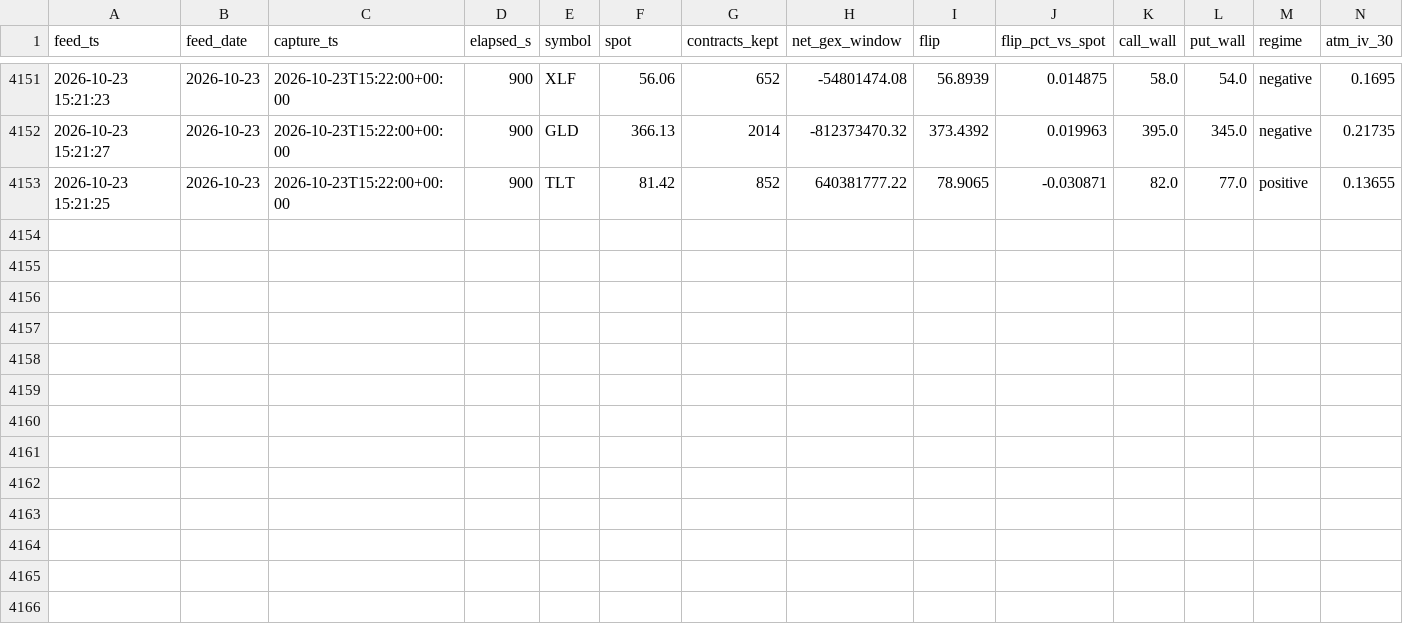
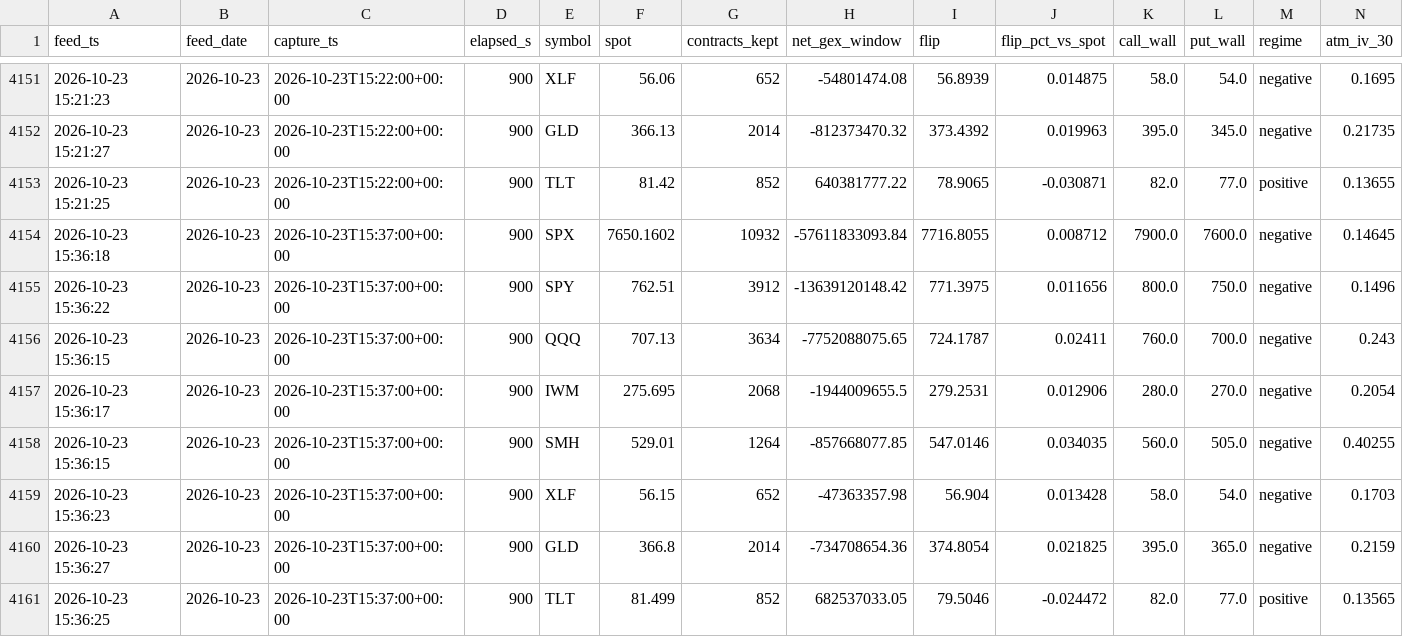
Before and after one commit to Emf2912147/GEX, a CSV file: history/intraday_state.csv, drawn as a sheet; only a part is shown, gaps mark what is left out; rows hold the shown columns only; the diff names each change by its address in the sheet, - before the commit and + after, or states it on an @@ line.

```diff
--- a/history/intraday_state.csv
+++ b/history/intraday_state.csv
+row 4154: 2026-10-23 15:36:18 | 2026-10-23 | 2026-10-23T15:37:00+00:00 | 900 | SPX | 7650.1602 | 10932 | -57611833093.84 | 7716.8055 | 0.008712 | 7900.0 | 7600.0 | negative | 0.14645
+row 4155: 2026-10-23 15:36:22 | 2026-10-23 | 2026-10-23T15:37:00+00:00 | 900 | SPY | 762.51 | 3912 | -13639120148.42 | 771.3975 | 0.011656 | 800.0 | 750.0 | negative | 0.1496
+row 4156: 2026-10-23 15:36:15 | 2026-10-23 | 2026-10-23T15:37:00+00:00 | 900 | QQQ | 707.13 | 3634 | -7752088075.65 | 724.1787 | 0.02411 | 760.0 | 700.0 | negative | 0.243
+row 4157: 2026-10-23 15:36:17 | 2026-10-23 | 2026-10-23T15:37:00+00:00 | 900 | IWM | 275.695 | 2068 | -1944009655.5 | 279.2531 | 0.012906 | 280.0 | 270.0 | negative | 0.2054
+row 4158: 2026-10-23 15:36:15 | 2026-10-23 | 2026-10-23T15:37:00+00:00 | 900 | SMH | 529.01 | 1264 | -857668077.85 | 547.0146 | 0.034035 | 560.0 | 505.0 | negative | 0.40255
+row 4159: 2026-10-23 15:36:23 | 2026-10-23 | 2026-10-23T15:37:00+00:00 | 900 | XLF | 56.15 | 652 | -47363357.98 | 56.904 | 0.013428 | 58.0 | 54.0 | negative | 0.1703
+row 4160: 2026-10-23 15:36:27 | 2026-10-23 | 2026-10-23T15:37:00+00:00 | 900 | GLD | 366.8 | 2014 | -734708654.36 | 374.8054 | 0.021825 | 395.0 | 365.0 | negative | 0.2159
+row 4161: 2026-10-23 15:36:25 | 2026-10-23 | 2026-10-23T15:37:00+00:00 | 900 | TLT | 81.499 | 852 | 682537033.05 | 79.5046 | -0.024472 | 82.0 | 77.0 | positive | 0.13565
```
Also changed, not shown: history/vix_state.csv, 11 other files.
